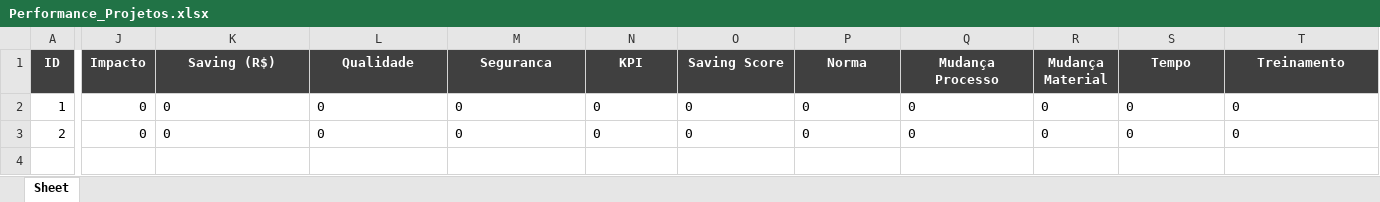
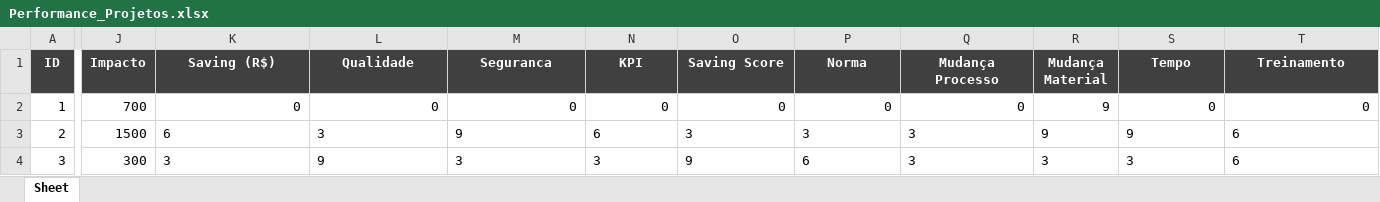
Before and after one commit to Guilherme200711/incubator, an Excel workbook: Performance_Projetos.xlsx, sheet Sheet, drawn as a sheet; only a part is shown, gaps mark what is left out; values as stored, in another font and other column widths than the file's, no borders; table styles not drawn; rows hold the shown columns only; the diff covers the shown part only; the diff names each change by its address in the sheet, - before the commit and + after, or states it on an @@ line.

```diff
--- a/Performance_Projetos.xlsx (sheet Sheet)
+++ b/Performance_Projetos.xlsx (sheet Sheet)
-J2 (Impacto): 0
+J2 (Impacto): 700
-K2:Q2 alignment: left
+K2:Q2 alignment: right
-R2:R3 (Mudança Material): 0
+R2:R3 (Mudança Material): 9
-S2:T2 alignment: left
+S2:T2 alignment: right
-J3 (Impacto): 0
+J3 (Impacto): 1500
-K3 (Saving (R$)): 0
+K3 (Saving (R$)): 6
-L3 (Qualidade): 0
+L3 (Qualidade): 3
-M3 (Seguranca): 0
+M3 (Seguranca): 9
-N3 (KPI): 0
+N3 (KPI): 6
-O3 (Saving Score): 0
+O3 (Saving Score): 3
-P3 (Norma): 0
+P3 (Norma): 3
-Q3 (Mudança Processo): 0
+Q3 (Mudança Processo): 3
-S3 (Tempo): 0
+S3 (Tempo): 9
-T3 (Treinamento): 0
+T3 (Treinamento): 6
+row 4: 3 | 300 | 3 | 9 | 3 | 3 | 9 | 6 | 3 | 3 | 3 | 6
```
Also changed, not shown: 2 edited cells and cell formats elsewhere in this sheet, 1 other file.
